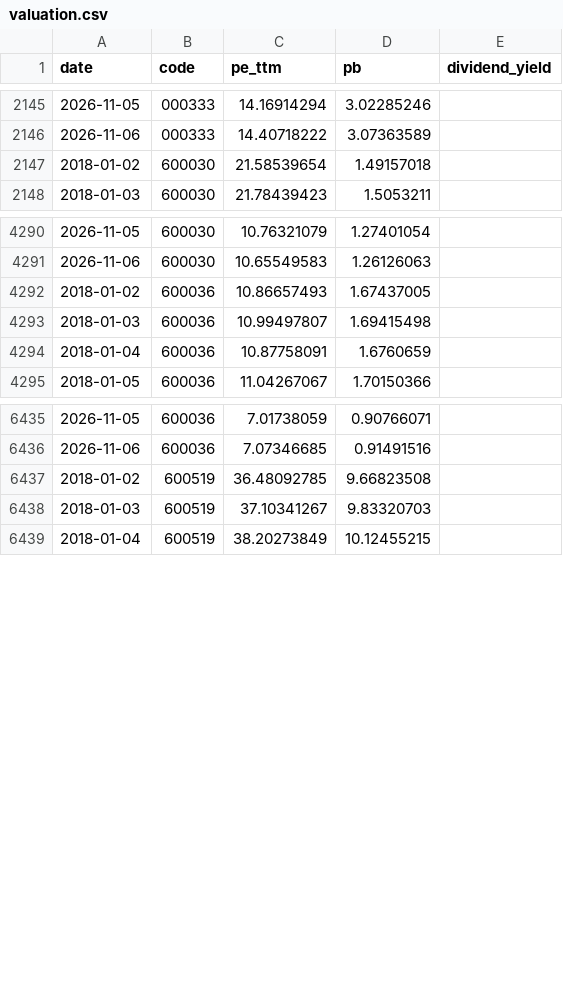
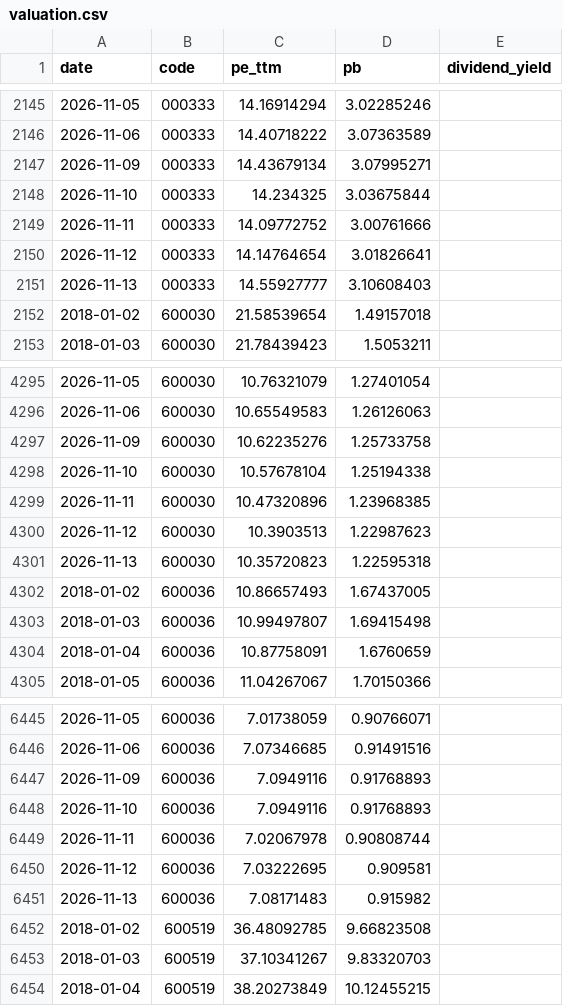
Before and after one commit to qsbkwlt-sketch/stock-monitor, a CSV file: valuation.csv, drawn as a sheet; only a part is shown, gaps mark what is left out; the diff covers the shown part only; the diff names each change by its address in the sheet, - before the commit and + after, or states it on an @@ line.

```diff
--- a/valuation.csv
+++ b/valuation.csv
+row 2147: 2026-11-09 | 000333 | 14.43679134 | 3.07995271
+row 2148: 2026-11-10 | 000333 | 14.234325 | 3.03675844
+row 2149: 2026-11-11 | 000333 | 14.09772752 | 3.00761666
+row 2150: 2026-11-12 | 000333 | 14.14764654 | 3.01826641
+row 2151: 2026-11-13 | 000333 | 14.55927777 | 3.10608403
+row 4297: 2026-11-09 | 600030 | 10.62235276 | 1.25733758
+row 4298: 2026-11-10 | 600030 | 10.57678104 | 1.25194338
+row 4299: 2026-11-11 | 600030 | 10.47320896 | 1.23968385
+row 4300: 2026-11-12 | 600030 | 10.3903513 | 1.22987623
+row 4301: 2026-11-13 | 600030 | 10.35720823 | 1.22595318
+row 6447: 2026-11-09 | 600036 | 7.0949116 | 0.91768893
+row 6448: 2026-11-10 | 600036 | 7.0949116 | 0.91768893
+row 6449: 2026-11-11 | 600036 | 7.02067978 | 0.90808744
+row 6450: 2026-11-12 | 600036 | 7.03222695 | 0.909581
+row 6451: 2026-11-13 | 600036 | 7.08171483 | 0.915982
```
Also changed, not shown: 25 added rows elsewhere in this file, data_cache/akshare_value/ak_value_600030.csv, data_cache/akshare_value/ak_value_600519.csv, 6 other files.
